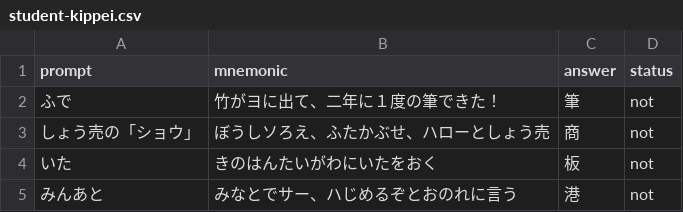
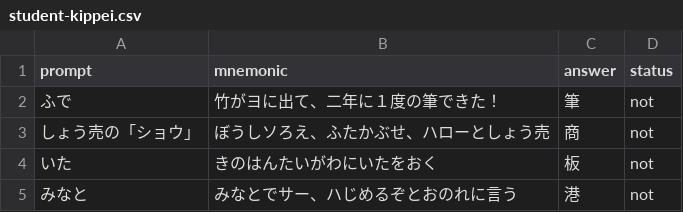
Before and after one commit to yomikaki-rgb/-, a CSV file: students_kanjigoro/student-kippei.csv, drawn as a sheet.

Commit message:
Update student-kippei.csv

```diff
--- a/students_kanjigoro/student-kippei.csv
+++ b/students_kanjigoro/student-kippei.csv
@@ -4,2 +4,2 @@
 いた,きのはんたいがわにいたをおく,板,not
-みんあと,みなとでサー、ハじめるぞとおのれに言う,港,not
+みなと,みなとでサー、ハじめるぞとおのれに言う,港,not
```
